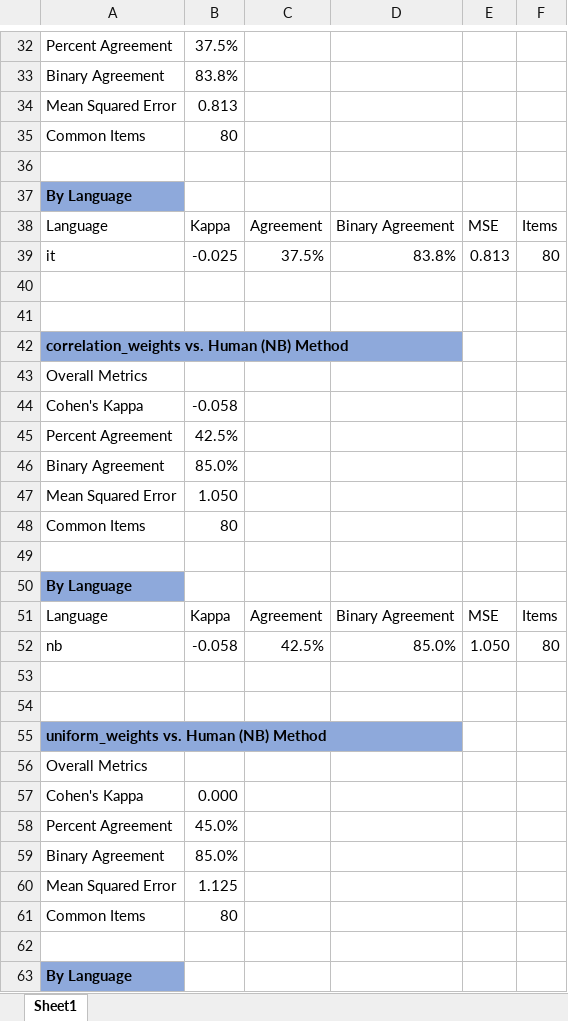
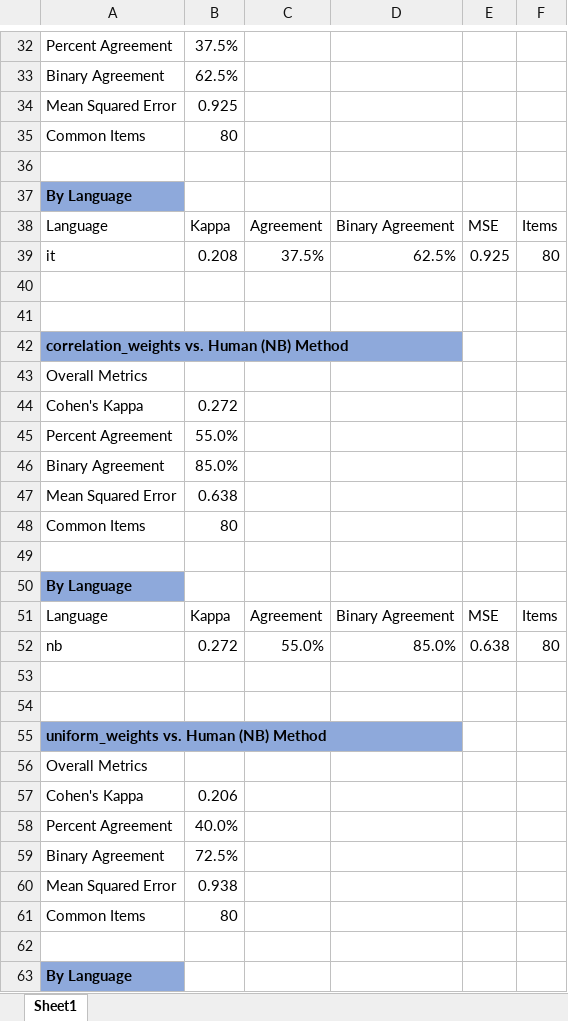
Before and after one commit to federicotorrielli/Basicness, an Excel workbook: results/agreement_metrics/feature_human_agreement.xlsx, sheet Sheet1, drawn as a sheet; only a part is shown, gaps mark what is left out; values as stored, in another font and other column widths than the file's, no borders; the diff covers the shown part only; the diff names each change by its address in the sheet, - before the commit and + after, or states it on an @@ line.

```diff
--- a/results/agreement_metrics/feature_human_agreement.xlsx (sheet Sheet1)
+++ b/results/agreement_metrics/feature_human_agreement.xlsx (sheet Sheet1)
-B33: 83.8%
+B33: 62.5%
-B34: 0.813
+B34: 0.925
-B39: -0.025
+B39: 0.208
-D39: 83.8%
+D39: 62.5%
-E39: 0.813
+E39: 0.925
-B44: -0.058
+B44: 0.272
-B45: 42.5%
+B45: 55.0%
-B47: 1.050
+B47: 0.638
-B52: -0.058
+B52: 0.272
-C52: 42.5%
+C52: 55.0%
-E52: 1.050
+E52: 0.638
-B57: 0.000
+B57: 0.206
-B58: 45.0%
+B58: 40.0%
-B59: 85.0%
+B59: 72.5%
-B60: 1.125
+B60: 0.938
```
Also changed, not shown: 71 edited cells elsewhere in this sheet, results/agreement_metrics/agreement_results.xlsx, 29 other files.
